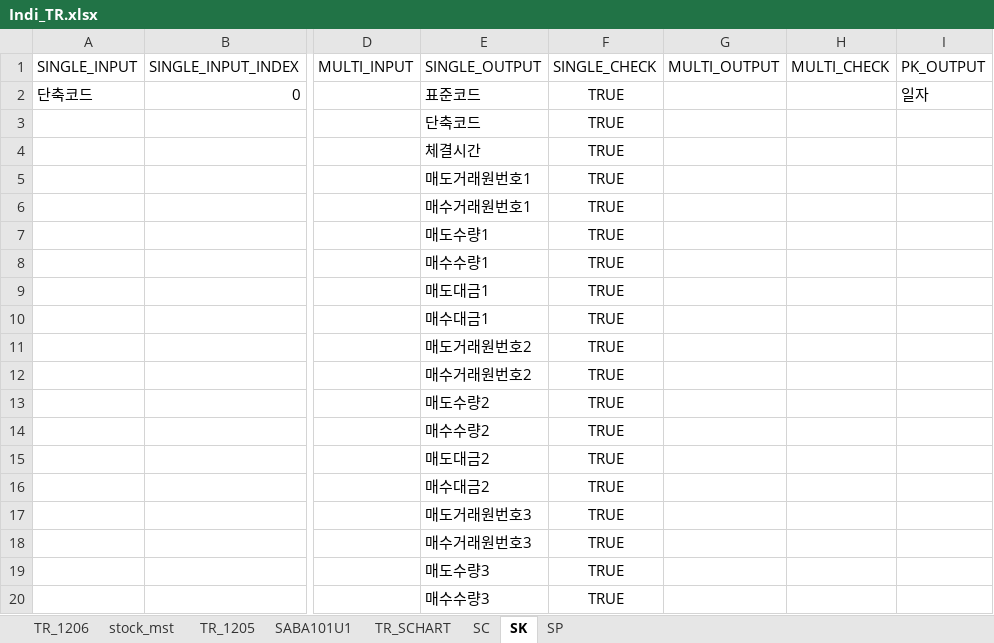
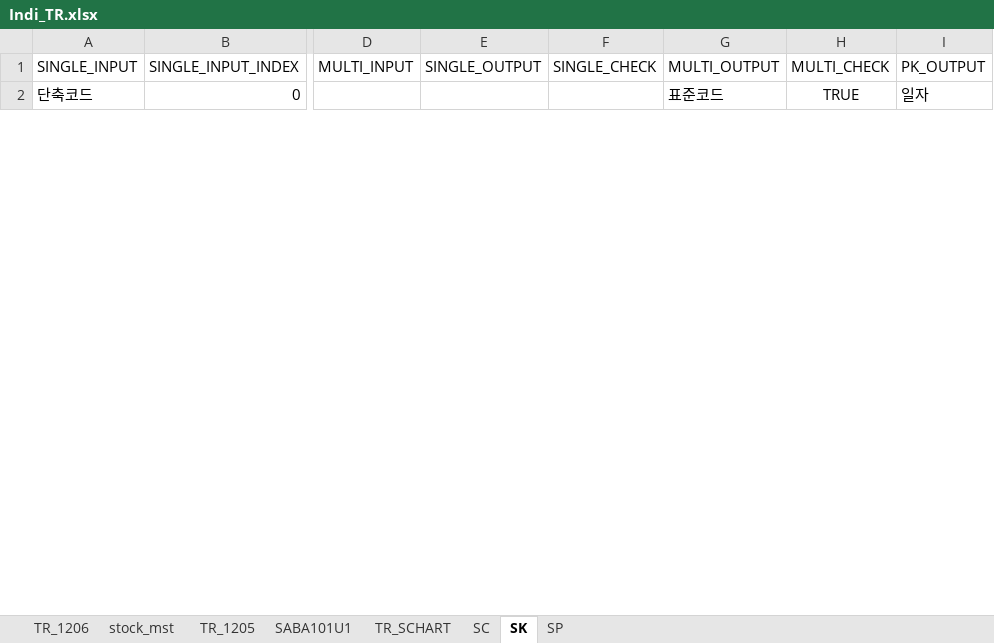
Before and after one commit to yeyeyechan/OpenStock, an Excel workbook: src/com/stock/tr_data/Indi_TR.xlsx, sheet SK, drawn as a sheet; only a part is shown, gaps mark what is left out; values as stored, in another font and other column widths than the file's, no borders; removed rows and columns are numbered as before the commit, all else as after; rows hold the shown columns only; the diff covers the shown part only; the diff names each change by its address in the sheet, - before the commit and + after, or states it on an @@ line.

```diff
--- a/src/com/stock/tr_data/Indi_TR.xlsx (sheet SK)
+++ b/src/com/stock/tr_data/Indi_TR.xlsx (sheet SK)
-E2 (SINGLE_OUTPUT): 표준코드
+E2 (SINGLE_OUTPUT): (empty)
-F2 (SINGLE_CHECK): TRUE
+F2 (SINGLE_CHECK): (empty)
-G2 (MULTI_OUTPUT): (empty)
+G2 (MULTI_OUTPUT): 표준코드
-H2 (MULTI_CHECK): (empty)
+H2 (MULTI_CHECK): TRUE
-row 3:  |  |  | 단축코드 | TRUE
-row 4:  |  |  | 체결시간 | TRUE
-row 5:  |  |  | 매도거래원번호1 | TRUE
-row 6:  |  |  | 매수거래원번호1 | TRUE
-row 7:  |  |  | 매도수량1 | TRUE
-row 8:  |  |  | 매수수량1 | TRUE
-row 9:  |  |  | 매도대금1 | TRUE
-row 10:  |  |  | 매수대금1 | TRUE
-row 11:  |  |  | 매도거래원번호2 | TRUE
-row 12:  |  |  | 매수거래원번호2 | TRUE
-row 13:  |  |  | 매도수량2 | TRUE
-row 14:  |  |  | 매수수량2 | TRUE
-row 15:  |  |  | 매도대금2 | TRUE
-row 16:  |  |  | 매수대금2 | TRUE
-row 17:  |  |  | 매도거래원번호3 | TRUE
-row 18:  |  |  | 매수거래원번호3 | TRUE
-row 19:  |  |  | 매도수량3 | TRUE
-row 20:  |  |  | 매수수량3 | TRUE
```
Also changed, not shown: 64 added rows and 46 removed rows elsewhere in this sheet, sheet SP, sheet SC, 8 other files.
